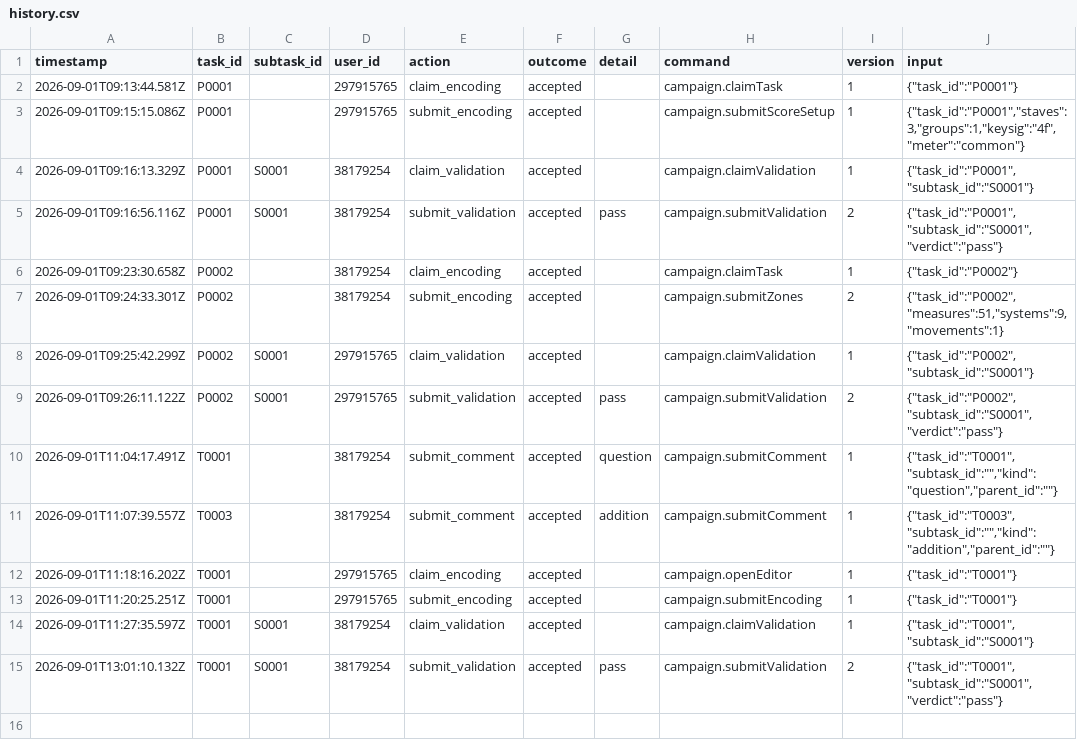
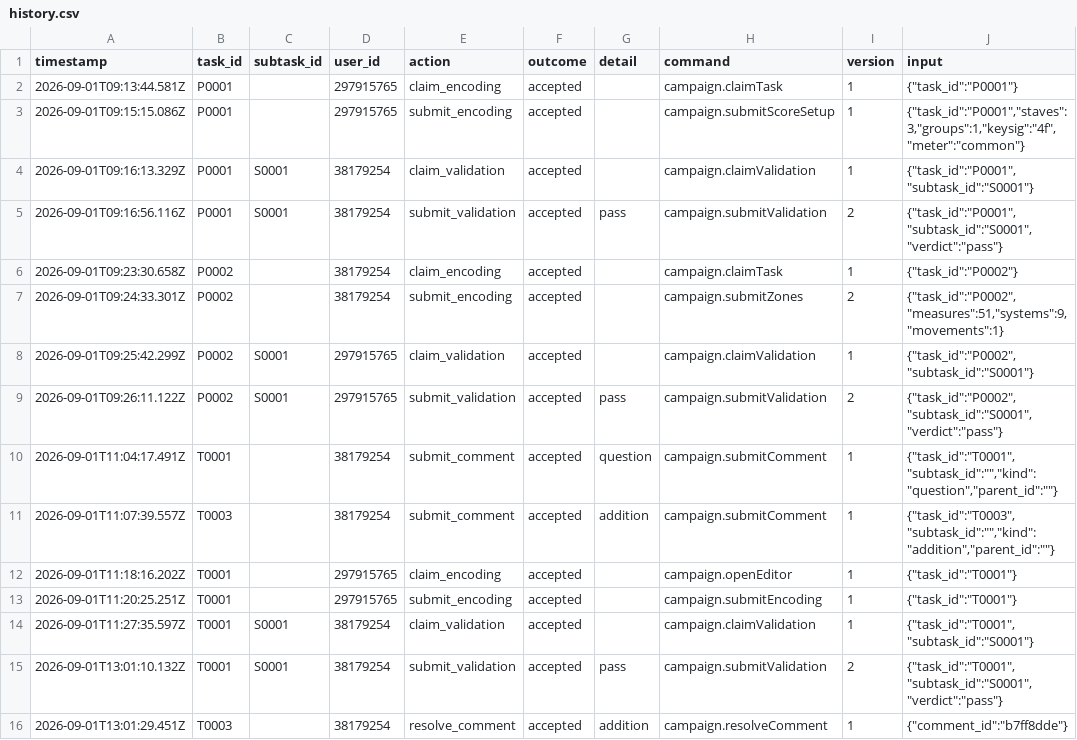
Before and after one commit to ohwjdev/another-campaign, a CSV file: tracking/history.csv, drawn as a sheet; the diff names each change by its address in the sheet, - before the commit and + after, or states it on an @@ line.

```diff
--- a/tracking/history.csv
+++ b/tracking/history.csv
+row 16: 2026-09-01T13:01:29.451Z | T0003 |  | 38179254 | resolve_comment | accepted | addition | campaign.resolveComment | 1 | {"comment_id":"b7ff8dde"}
```
Also changed, not shown: 1 other file.
